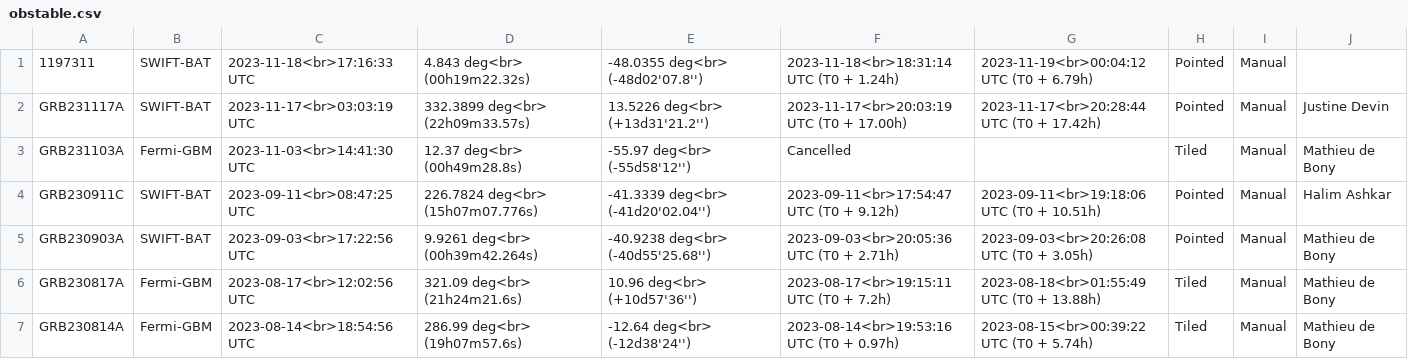
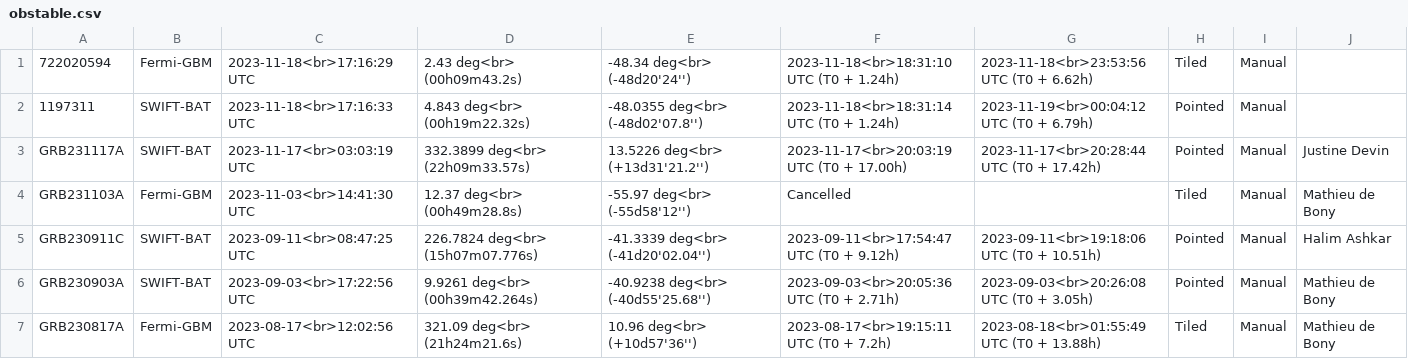
Before and after one commit to wxssym/grbhess.github.io, a CSV file: obstable.csv, drawn as a sheet; only a part is shown; the shorter side is filled out with more unchanged rows; the diff names each change by its address in the sheet, - before the commit and + after, or states it on an @@ line.

Commit message:
adding GRB: 722020594

```diff
--- a/obstable.csv
+++ b/obstable.csv
+row 1: 722020594 | Fermi-GBM | 2023-11-18<br>17:16:29 UTC | 2.43 deg<br> (00h09m43.2s) | -48.34 deg<br> (-48d20'24'') | 2023-11-18<br>18:31:10 UTC (T0 + 1.24h) | 2023-11-18<br>23:53:56 UTC (T0 + 6.62h) | Tiled | Manual
```
